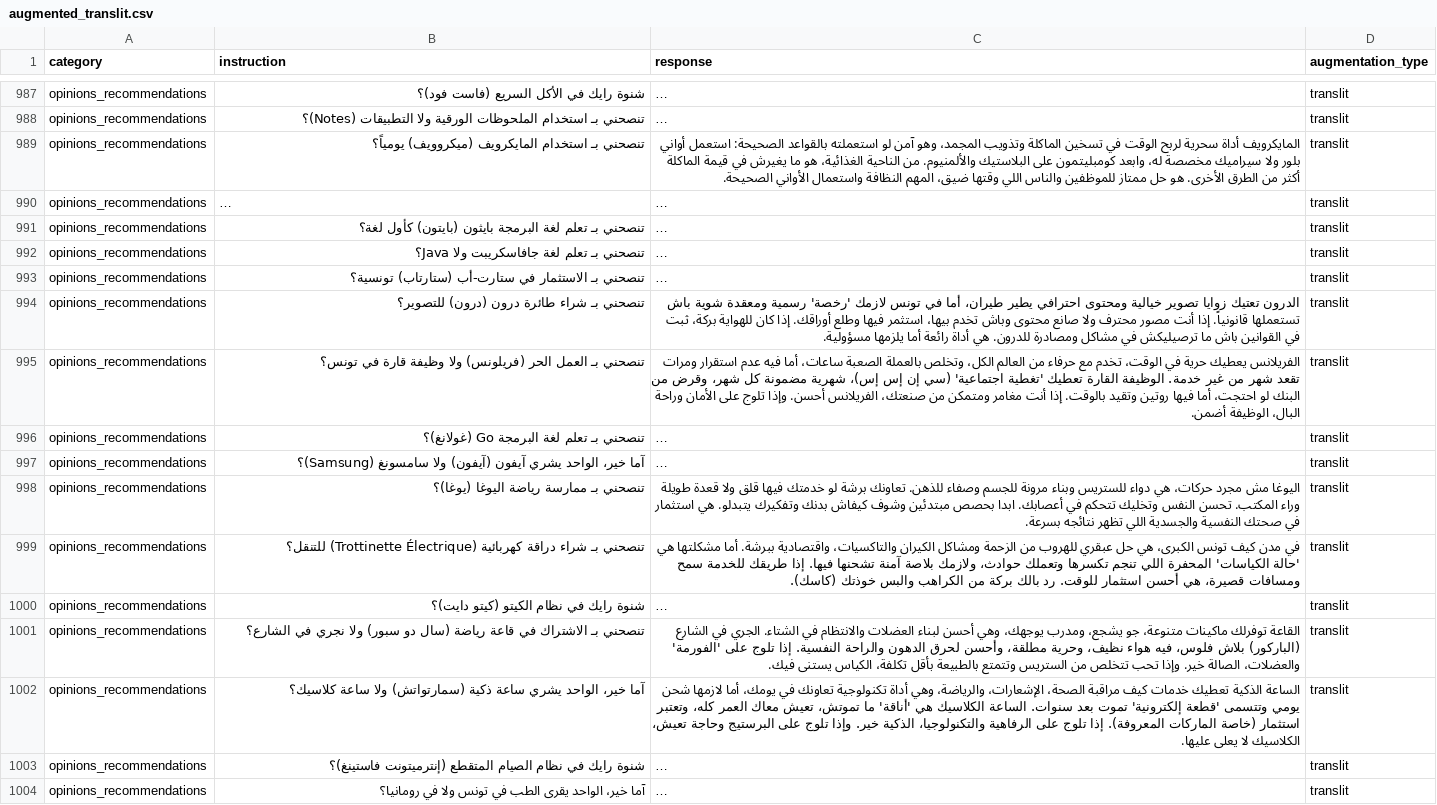
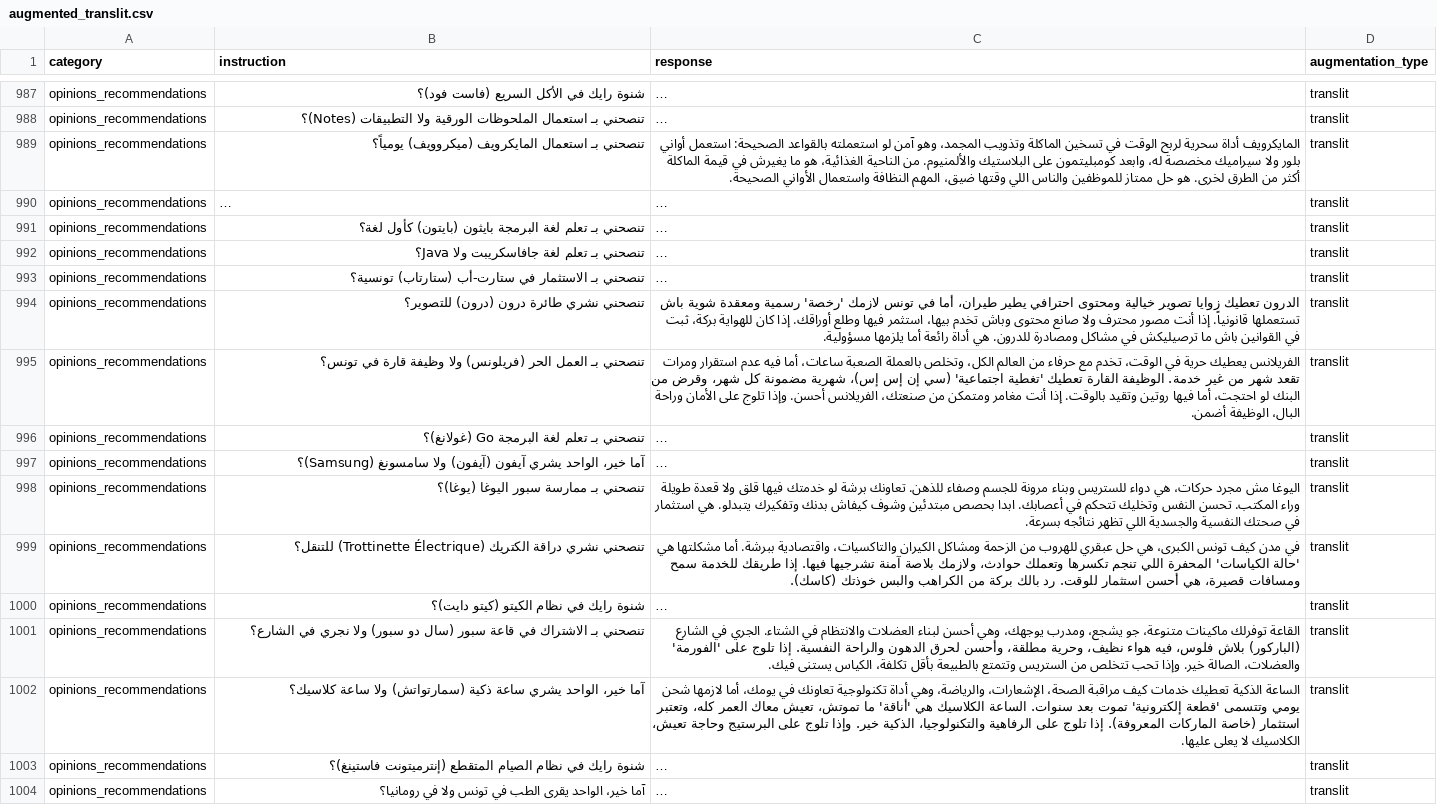
Before and after one commit to syrinesmati/TunisianDialogSystem, a CSV file: llm/sft/data/augmented/augmented_translit.csv, drawn as a sheet; only a part is shown, gaps mark what is left out; long unchanged cells end in …; the diff covers the shown part only; the diff names each change by its address in the sheet, - before the commit and + after, or states it on an @@ line.

```diff
--- a/llm/sft/data/augmented/augmented_translit.csv
+++ b/llm/sft/data/augmented/augmented_translit.csv
-B988 (instruction): تنصحني بـ استخدام الملحوظات الورقية…
+B988 (instruction): تنصحني بـ استعمال الملحوظات الورقية…
-B989 (instruction): تنصحني بـ استخدام المايكرويف (ميكروويف)…
+B989 (instruction): تنصحني بـ استعمال المايكرويف (ميكروويف)…
-C989 (response): …من الطرق الأخرى. هو حل…
+C989 (response): …من الطرق لخرى. هو حل…
-B994 (instruction): تنصحني بـ شراء طائرة درون (درون) للتصوير؟
+B994 (instruction): تنصحني نشري طائرة درون (درون) للتصوير؟
-C994 (response): الدرون تعتيك زوايا تصوير…
+C994 (response): الدرون تعطيك زوايا تصوير…
-B998 (instruction): تنصحني بـ ممارسة رياضة اليوغا (يوغا)؟
+B998 (instruction): تنصحني بـ ممارسة سبور اليوغا (يوغا)؟
-B999 (instruction): تنصحني بـ شراء دراقة كهربائية (Trottinette Électrique)…
+B999 (instruction): تنصحني نشري دراقة الكتريك (Trottinette Électrique)…
-C999 (response): …بلاصة آمنة تشحنها فيها. إذا…
+C999 (response): …بلاصة آمنة تشرجيها فيها. إذا…
-B1001 (instruction): …في قاعة رياضة (سال دو…
+B1001 (instruction): …في قاعة سبور (سال دو…
```
Also changed, not shown: 93 edited cells elsewhere in this file, llm/sft/data/augmented/augmented_native.csv, llm/sft/data/augmented/augmented_original.csv, 5 other files.
